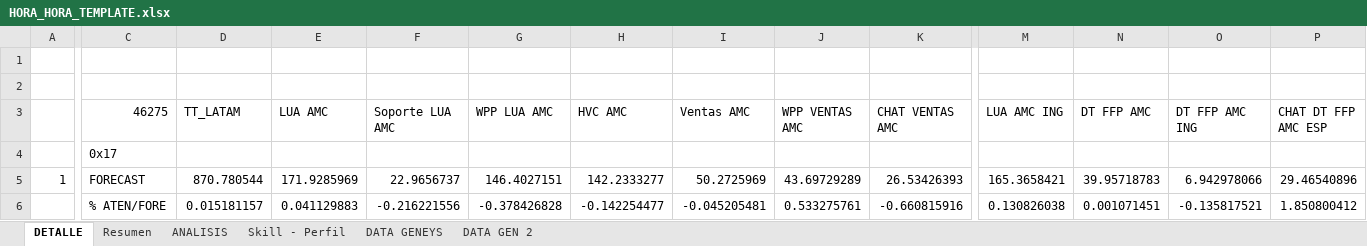
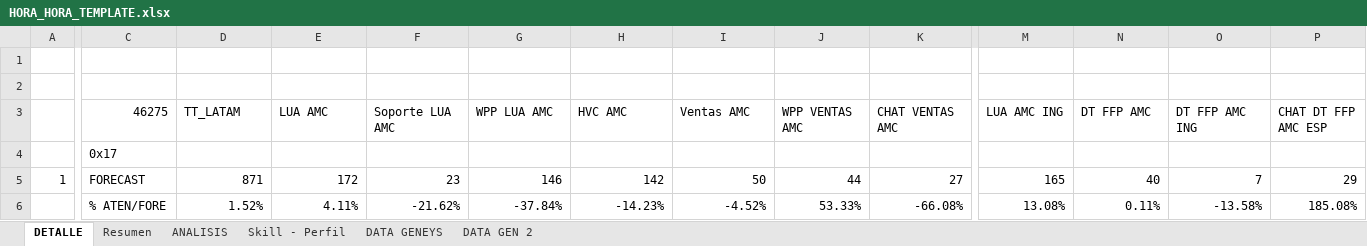
Before and after one commit to carlosmurilloealmacontact/presencia-genesys, an Excel workbook: templates/HORA_HORA_TEMPLATE.xlsx, sheet DETALLE, drawn as a sheet; only a part is shown, gaps mark what is left out; values as stored, in another font and other column widths than the file's, no borders; the diff covers the shown part only; the diff names each change by its address in the sheet, - before the commit and + after, or states it on an @@ line.

Commit message:
fix(gtr): exact template headers, number formats, and conditional styling for HORA A HORA

```diff
--- a/templates/HORA_HORA_TEMPLATE.xlsx (sheet DETALLE)
+++ b/templates/HORA_HORA_TEMPLATE.xlsx (sheet DETALLE)
-D5 (TT_LATAM): 870.780544
+D5 (TT_LATAM): 871
-E5 (LUA AMC): 171.9285969
+E5 (LUA AMC): 172
-F5 (Soporte LUA AMC): 22.9656737
+F5 (Soporte LUA AMC): 23
-G5 (WPP LUA AMC): 146.4027151
+G5 (WPP LUA AMC): 146
-H5 (HVC AMC): 142.2333277
+H5 (HVC AMC): 142
-I5 (Ventas AMC): 50.2725969
+I5 (Ventas AMC): 50
-J5 (WPP VENTAS AMC): 43.69729289
+J5 (WPP VENTAS AMC): 44
-K5 (CHAT VENTAS AMC): 26.53426393
+K5 (CHAT VENTAS AMC): 27
-M5 (LUA AMC ING): 165.3658421
+M5 (LUA AMC ING): 165
-N5 (DT FFP AMC): 39.95718783
+N5 (DT FFP AMC): 40
-O5 (DT FFP AMC ING): 6.942978066
+O5 (DT FFP AMC ING): 7
-P5 (CHAT DT FFP AMC ESP): 29.46540896
+P5 (CHAT DT FFP AMC ESP): 29
-D6 (TT_LATAM): 0.015181157
+D6 (TT_LATAM): 1.52%
-E6 (LUA AMC): 0.041129883
+E6 (LUA AMC): 4.11%
-F6 (Soporte LUA AMC): -0.216221556
+F6 (Soporte LUA AMC): -21.62%
-G6 (WPP LUA AMC): -0.378426828
+G6 (WPP LUA AMC): -37.84%
-H6 (HVC AMC): -0.142254477
+H6 (HVC AMC): -14.23%
-I6 (Ventas AMC): -0.045205481
+I6 (Ventas AMC): -4.52%
-J6 (WPP VENTAS AMC): 0.533275761
+J6 (WPP VENTAS AMC): 53.33%
-K6 (CHAT VENTAS AMC): -0.660815916
+K6 (CHAT VENTAS AMC): -66.08%
-M6 (LUA AMC ING): 0.130826038
+M6 (LUA AMC ING): 13.08%
-N6 (DT FFP AMC): 0.001071451
+N6 (DT FFP AMC): 0.11%
-O6 (DT FFP AMC ING): -0.135817521
+O6 (DT FFP AMC ING): -13.58%
-P6 (CHAT DT FFP AMC ESP): 1.850800412
+P6 (CHAT DT FFP AMC ESP): 185.08%
```
Also changed, not shown: 209 edited cells elsewhere in this sheet, 2 other files.
